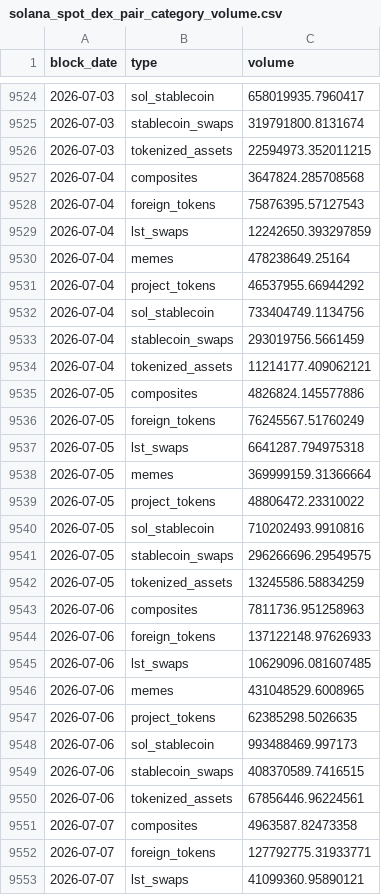
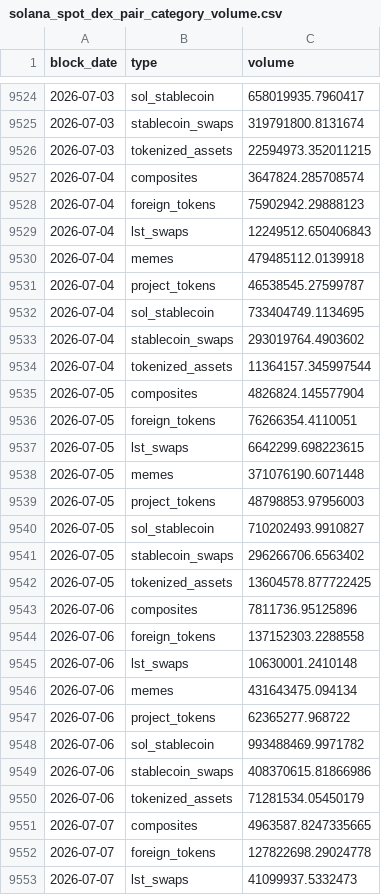
Before and after one commit to ario-57/solana-dex-vol-by-token-cat, a CSV file: data/solana_spot_dex_pair_category_volume.csv, drawn as a sheet; only a part is shown, gaps mark what is left out; the diff covers the shown part only.

```diff
--- a/data/solana_spot_dex_pair_category_volume.csv
+++ b/data/solana_spot_dex_pair_category_volume.csv
@@ -9526,28 +9526,28 @@ block_date,type,volume
 2026-07-03,tokenized_assets,22594973.352011215
-2026-07-04,composites,3647824.285708568
-2026-07-04,foreign_tokens,75876395.57127543
-2026-07-04,lst_swaps,12242650.393297859
-2026-07-04,memes,478238649.25164
-2026-07-04,project_tokens,46537955.66944292
-2026-07-04,sol_stablecoin,733404749.1134756
-2026-07-04,stablecoin_swaps,293019756.5661459
-2026-07-04,tokenized_assets,11214177.409062121
-2026-07-05,composites,4826824.145577886
-2026-07-05,foreign_tokens,76245567.51760249
-2026-07-05,lst_swaps,6641287.794975318
-2026-07-05,memes,369999159.31366664
-2026-07-05,project_tokens,48806472.23310022
-2026-07-05,sol_stablecoin,710202493.9910816
-2026-07-05,stablecoin_swaps,296266696.29549575
-2026-07-05,tokenized_assets,13245586.58834259
-2026-07-06,composites,7811736.951258963
-2026-07-06,foreign_tokens,137122148.97626933
-2026-07-06,lst_swaps,10629096.081607485
-2026-07-06,memes,431048529.6008965
-2026-07-06,project_tokens,62385298.5026635
-2026-07-06,sol_stablecoin,993488469.997173
-2026-07-06,stablecoin_swaps,408370589.7416515
-2026-07-06,tokenized_assets,67856446.96224561
-2026-07-07,composites,4963587.82473358
-2026-07-07,foreign_tokens,127792775.31933771
-2026-07-07,lst_swaps,41099360.95890121
+2026-07-04,composites,3647824.285708574
+2026-07-04,foreign_tokens,75902942.29888123
+2026-07-04,lst_swaps,12249512.650406843
+2026-07-04,memes,479485112.0139918
+2026-07-04,project_tokens,46538545.27599787
+2026-07-04,sol_stablecoin,733404749.1134695
+2026-07-04,stablecoin_swaps,293019764.4903602
+2026-07-04,tokenized_assets,11364157.345997544
+2026-07-05,composites,4826824.145577904
+2026-07-05,foreign_tokens,76266354.4110051
+2026-07-05,lst_swaps,6642299.698223615
+2026-07-05,memes,371076190.6071448
+2026-07-05,project_tokens,48798853.97956003
+2026-07-05,sol_stablecoin,710202493.9910827
+2026-07-05,stablecoin_swaps,296266706.6563402
+2026-07-05,tokenized_assets,13604578.877722425
+2026-07-06,composites,7811736.95125896
+2026-07-06,foreign_tokens,137152303.2288558
+2026-07-06,lst_swaps,10630001.2410148
+2026-07-06,memes,431643475.094134
+2026-07-06,project_tokens,62365277.968722
+2026-07-06,sol_stablecoin,993488469.9971782
+2026-07-06,stablecoin_swaps,408370615.81866986
+2026-07-06,tokenized_assets,71281534.05450179
+2026-07-07,composites,4963587.8247335665
+2026-07-07,foreign_tokens,127822698.29024778
+2026-07-07,lst_swaps,41099937.5332473
```
Also changed, not shown: 8 added rows and 13 edited cells elsewhere in this file, data/solana_spot_volume_by_dex.csv.
